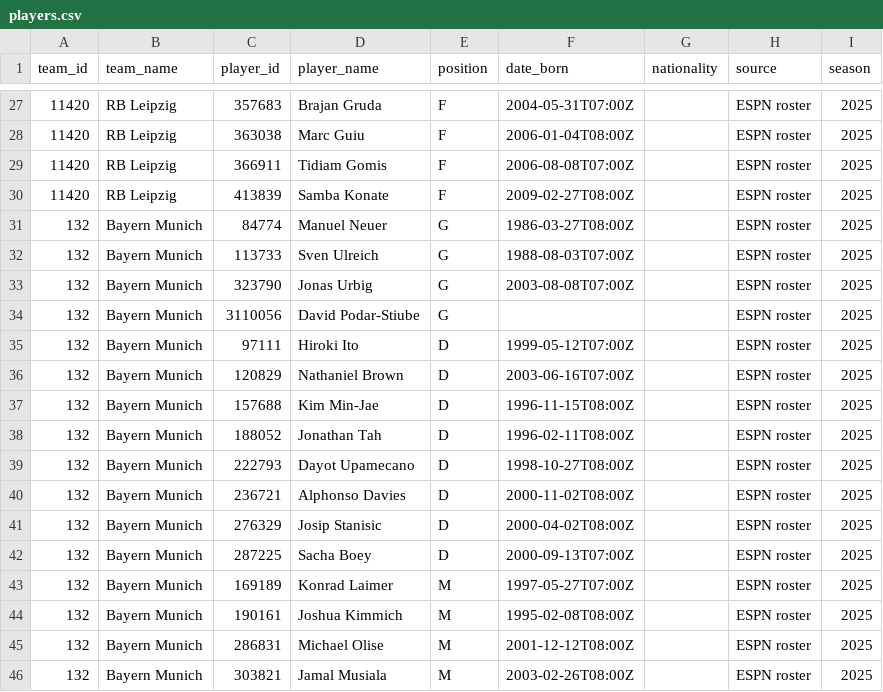
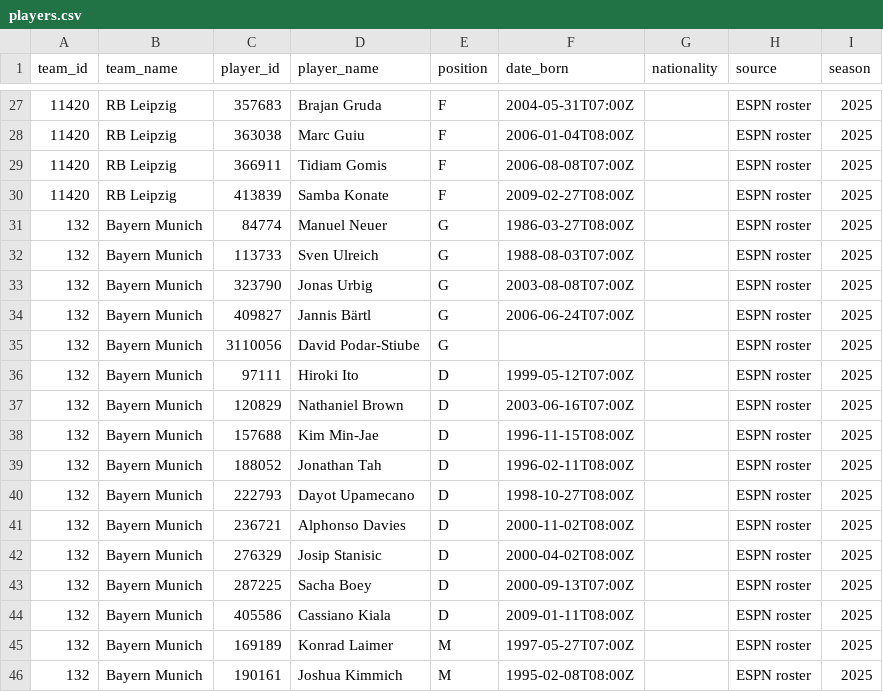
Before and after one commit to chunlong0909-collab/phoenix-v13, a CSV file: data/leagues/bundesliga/players.csv, drawn as a sheet; only a part is shown, gaps mark what is left out; the shorter side is filled out with more unchanged rows; the diff names each change by its address in the sheet, - before the commit and + after, or states it on an @@ line.

```diff
--- a/data/leagues/bundesliga/players.csv
+++ b/data/leagues/bundesliga/players.csv
+row 34: 132 | Bayern Munich | 409827 | Jannis Bärtl | G | 2006-06-24T07:00Z |  | ESPN roster | 2025
+row 44: 132 | Bayern Munich | 405586 | Cassiano Kiala | D | 2009-01-11T08:00Z |  | ESPN roster | 2025
```
Also changed, not shown: data/leagues/argentina-primera/players.csv, data/leagues/danish-superliga/players.csv, 50 other files.
